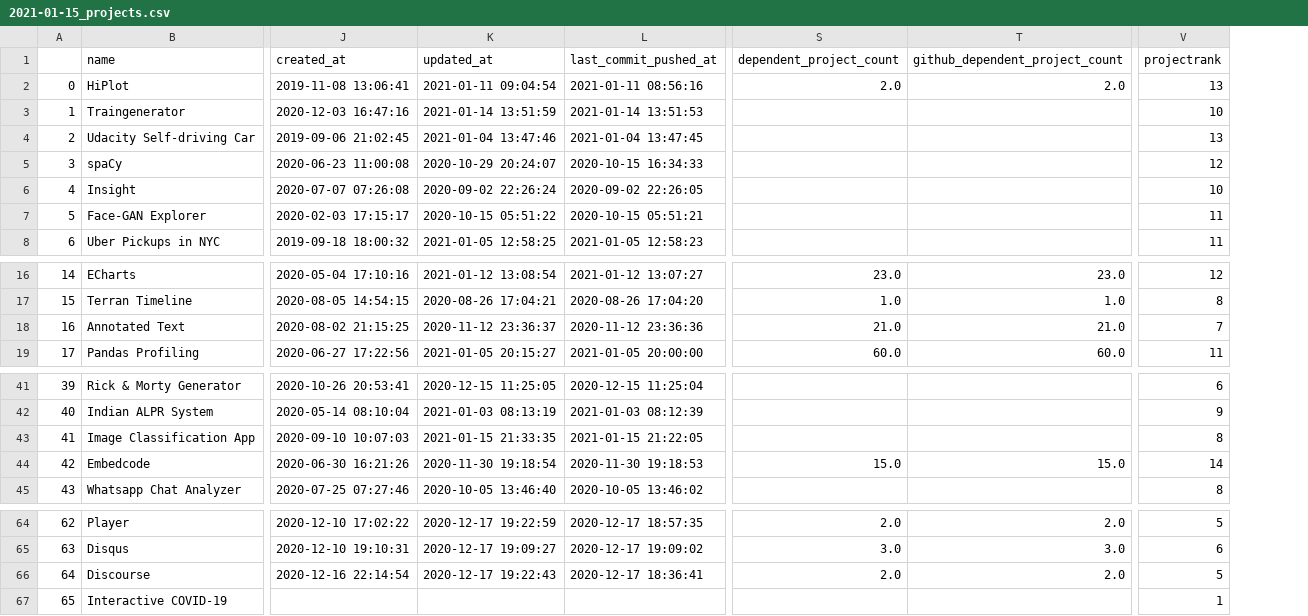
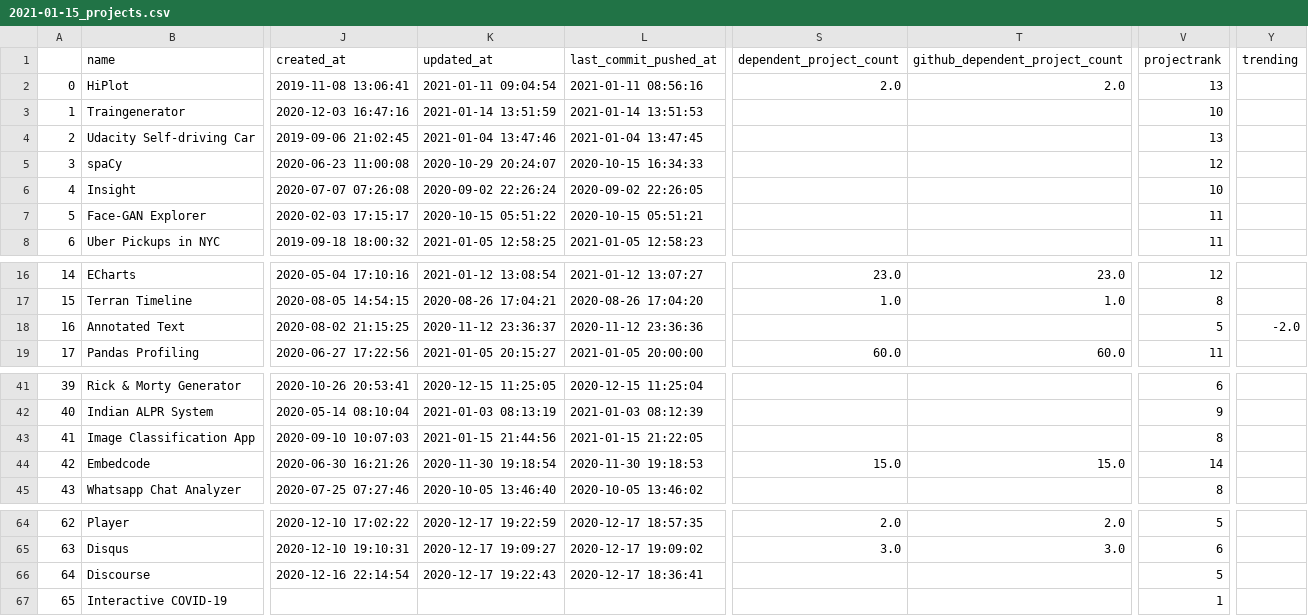
Before and after one commit to jrieke/best-of-streamlit, a CSV file: history/2021-01-15_projects.csv, drawn as a sheet; only a part is shown, gaps mark what is left out; the diff names each change by its address in the sheet, - before the commit and + after, or states it on an @@ line.

```diff
--- a/history/2021-01-15_projects.csv
+++ b/history/2021-01-15_projects.csv
+column Y (trending), row 18: -2.0
-S18 (dependent_project_count): 21.0
+S18 (dependent_project_count): (empty)
-T18 (github_dependent_project_count): 21.0
+T18 (github_dependent_project_count): (empty)
-V18 (projectrank): 7
+V18 (projectrank): 5
-K43 (updated_at): 2021-01-15 21:33:35
+K43 (updated_at): 2021-01-15 21:44:56
-S66 (dependent_project_count): 2.0
+S66 (dependent_project_count): (empty)
-T66 (github_dependent_project_count): 2.0
+T66 (github_dependent_project_count): (empty)
```
Also changed, not shown: 3 other files.
